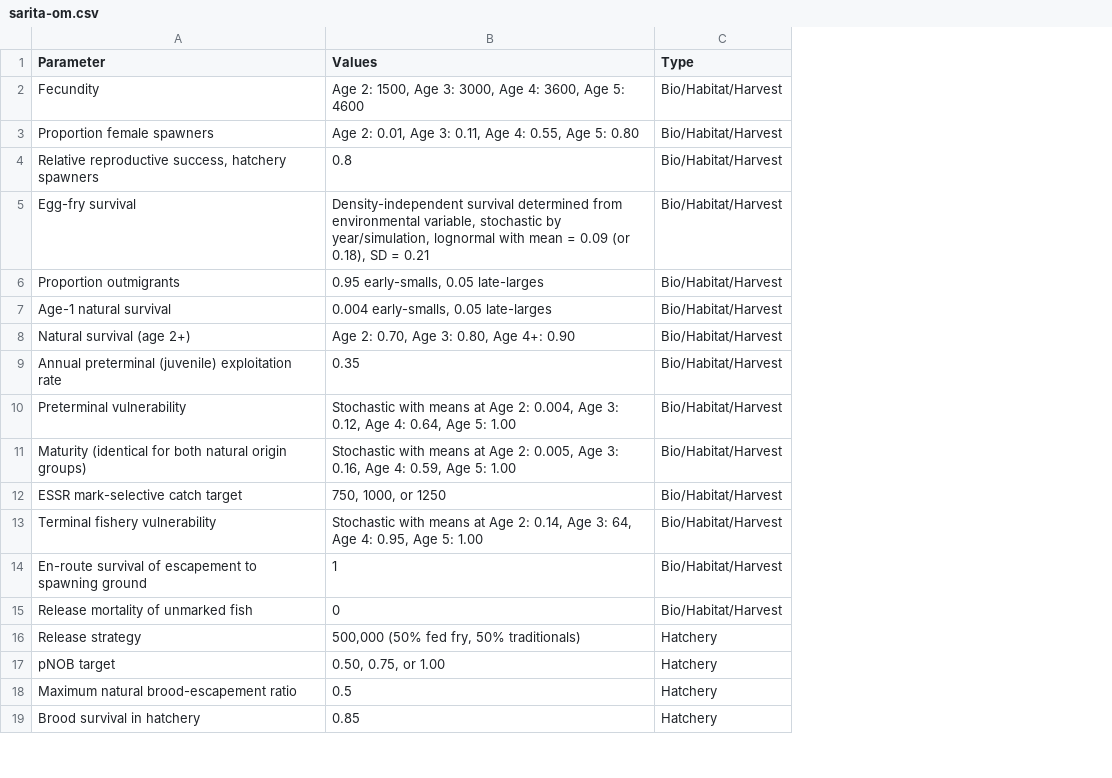
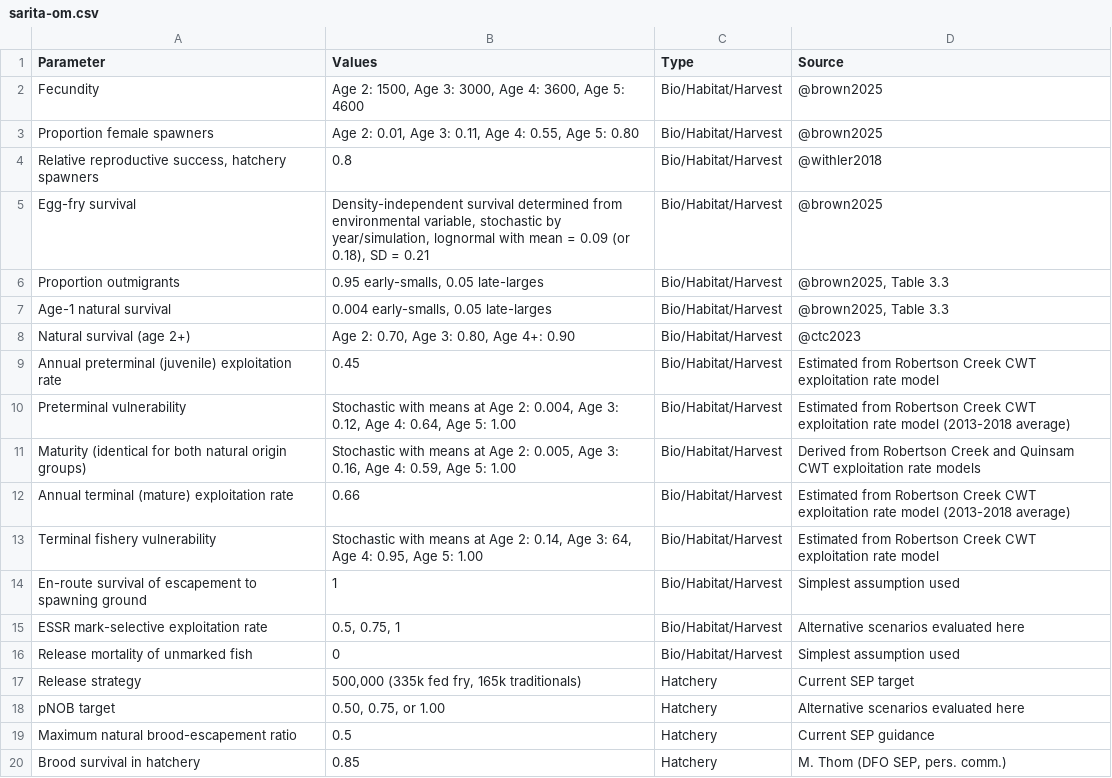
Before and after one commit to quang-huynh/UpperSoG_Chinook, a CSV file: tables/sarita-om.csv, drawn as a sheet; only a part is shown; removed rows and columns are numbered as before the commit, all else as after; the diff names each change by its address in the sheet, - before the commit and + after, or states it on an @@ line.

```diff
--- a/tables/sarita-om.csv
+++ b/tables/sarita-om.csv
+column D (Source), rows 2-11: @brown2025 | @brown2025 | @withler2018 | @brown2025 | @brown2025, Table 3.3 | @brown2025, Table 3.3 | @ctc2023 | Estimated from Robertson Creek CWT exploitation rate model | Estimated from Robertson Creek CWT exploitation rate model (2013-2018 average) | Derived from Robertson Creek and Quinsam CWT exploitation rate models; rows 13-14: Estimated from Robertson Creek CWT exploitation rate model | Simplest assumption used; rows 16-20: Simplest assumption used | Current SEP target | Alternative scenarios evaluated here | Current SEP guidance | M. Thom (DFO SEP, pers. comm.)
-B9 (Values): 0.35
+B9 (Values): 0.45
-row 12: ESSR mark-selective catch target | 750, 1000, or 1250 | Bio/Habitat/Harvest
+row 12: Annual terminal (mature) exploitation rate | 0.66 | Bio/Habitat/Harvest | Estimated from Robertson Creek CWT exploitation rate model (2013-2018 average)
+row 15: ESSR mark-selective exploitation rate | 0.5, 0.75, 1 | Bio/Habitat/Harvest | Alternative scenarios evaluated here
-B17 (Values): 500,000 (50% fed fry, 50% traditionals)
+B17 (Values): 500,000 (335k fed fry, 165k traditionals)
```
Also changed, not shown: 8 other files.
